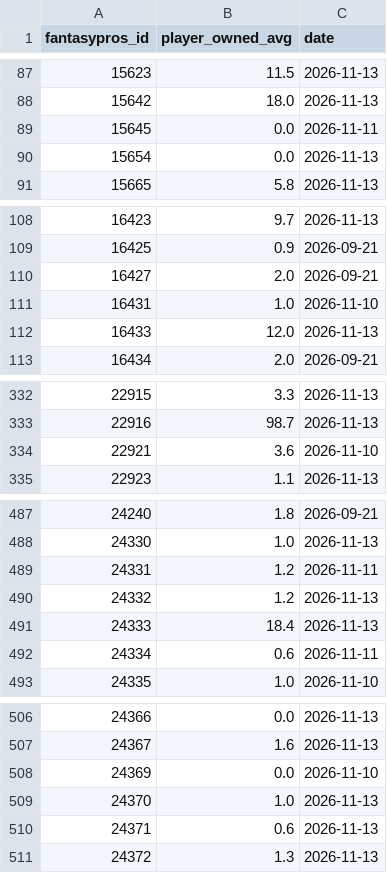
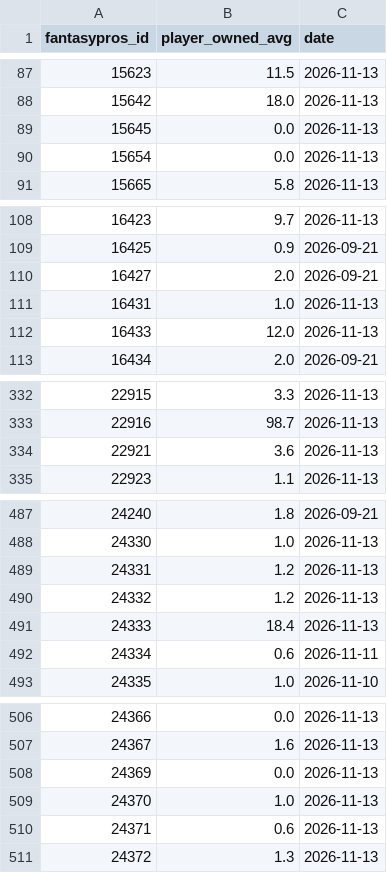
Before and after one commit to brockwilson132/startsit, a CSV file: history/ownership.csv, drawn as a sheet; only a part is shown, gaps mark what is left out; the diff covers the shown part only.

```diff
--- a/history/ownership.csv
+++ b/history/ownership.csv
@@ -88,3 +88,3 @@ fantasypros_id,player_owned_avg,date
 15642,18.0,2026-11-13
-15645,0.0,2026-11-11
+15645,0.0,2026-11-13
 15654,0.0,2026-11-13
@@ -110,3 +110,3 @@ fantasypros_id,player_owned_avg,date
 16427,2.0,2026-09-21
-16431,1.0,2026-11-10
+16431,1.0,2026-11-13
 16433,12.0,2026-11-13
@@ -333,3 +333,3 @@ fantasypros_id,player_owned_avg,date
 22916,98.7,2026-11-13
-22921,3.6,2026-11-10
+22921,3.6,2026-11-13
 22923,1.1,2026-11-13
@@ -488,3 +488,3 @@ fantasypros_id,player_owned_avg,date
 24330,1.0,2026-11-13
-24331,1.2,2026-11-11
+24331,1.2,2026-11-13
 24332,1.2,2026-11-13
@@ -507,3 +507,3 @@ fantasypros_id,player_owned_avg,date
 24367,1.6,2026-11-13
-24369,0.0,2026-11-10
+24369,0.0,2026-11-13
 24370,1.0,2026-11-13
```
Also changed, not shown: 6 edited cells elsewhere in this file, history/ecr_2026_10.csv.
